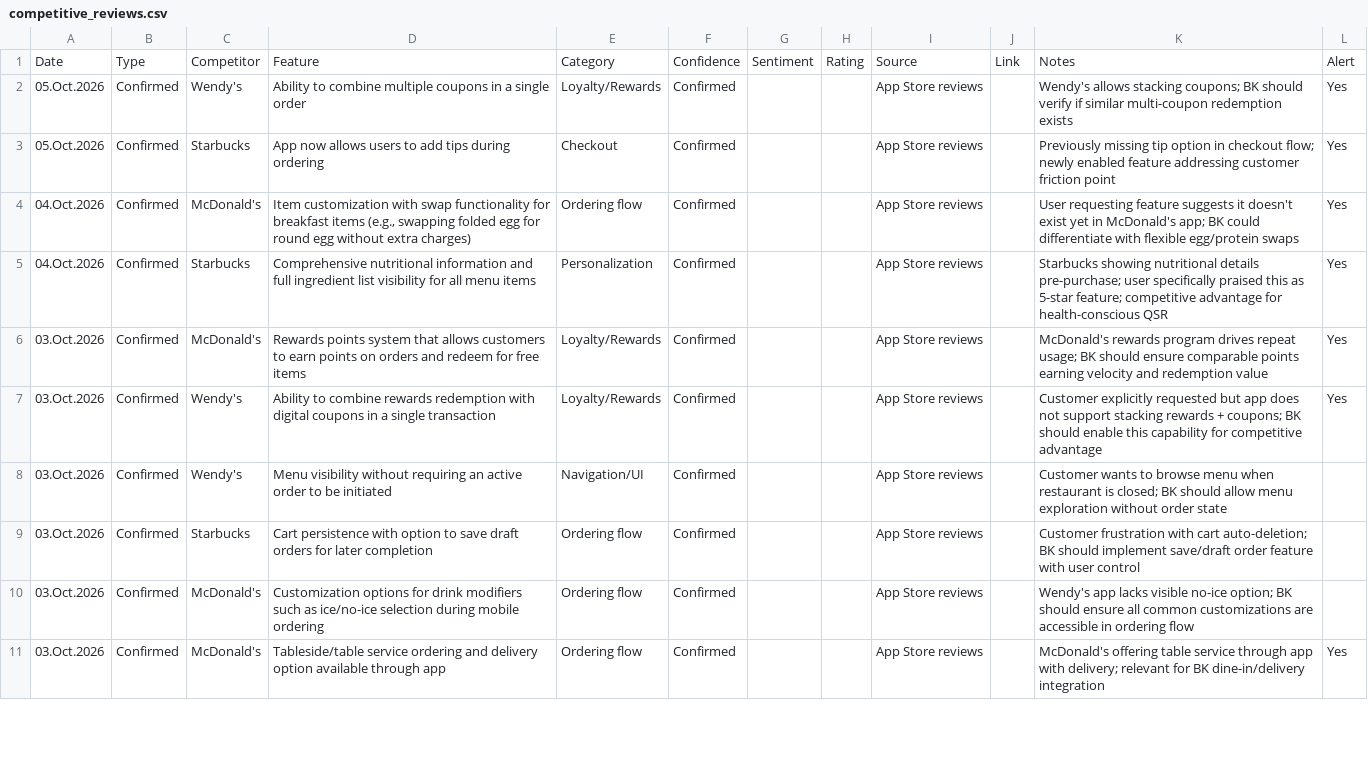
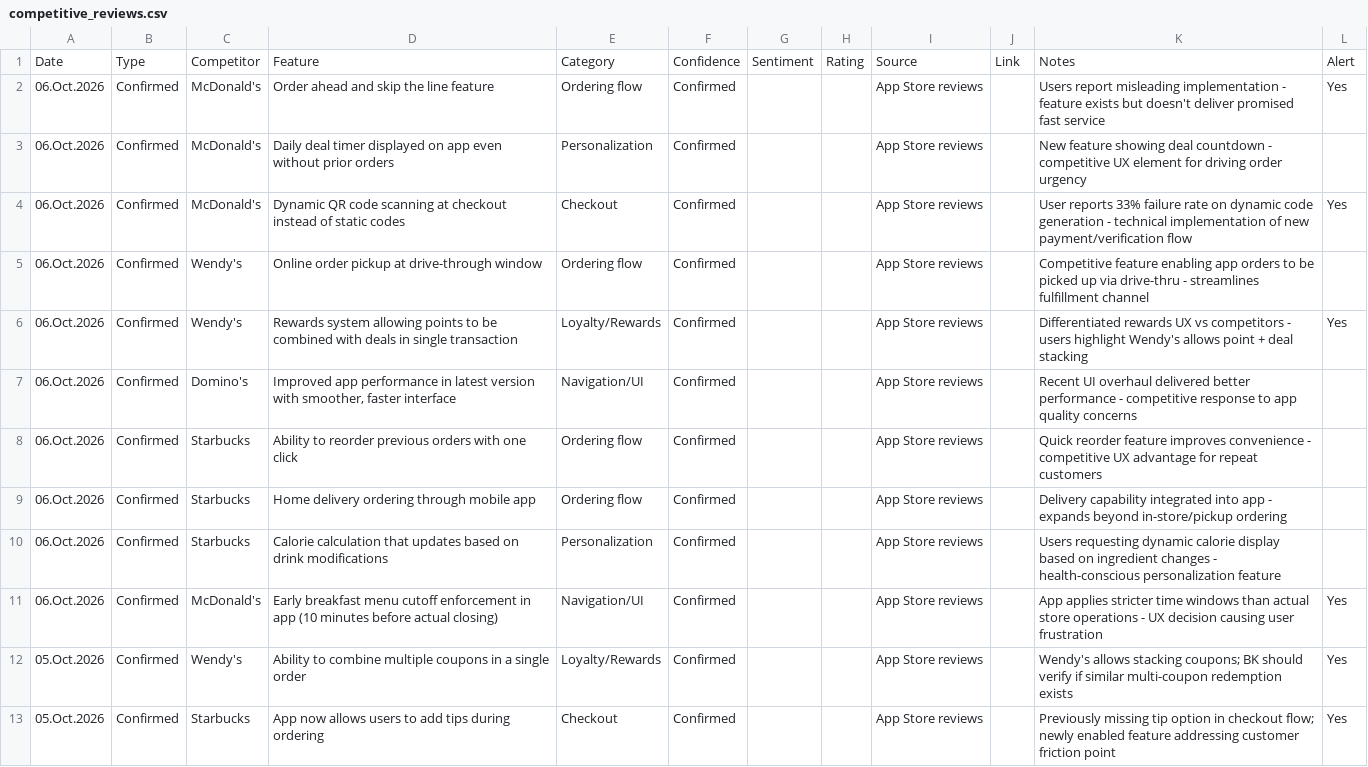
Before and after one commit to rocco9022/bk-review-triage, a CSV file: competitive_reviews.csv, drawn as a sheet; only a part is shown; the shorter side is filled out with more unchanged rows.

```diff
--- a/competitive_reviews.csv
+++ b/competitive_reviews.csv
@@ -1,2 +1,12 @@
 Date,Type,Competitor,Feature,Category,Confidence,Sentiment,Rating,Source,Link,Notes,Alert
+06.Oct.2026,Confirmed,McDonald's,Order ahead and skip the line feature,Ordering flow,Confirmed,,,App Store reviews,,Users report misleading implementation - feature exists but doesn't deliver promised fast service,Yes
+06.Oct.2026,Confirmed,McDonald's,Daily deal timer displayed on app even without prior orders,Personalization,Confirmed,,,App Store reviews,,New feature showing deal countdown - competitive UX element for driving order urgency,
+06.Oct.2026,Confirmed,McDonald's,Dynamic QR code scanning at checkout instead of static codes,Checkout,Confirmed,,,App Store reviews,,User reports 33% failure rate on dynamic code generation - technical implementation of new payment/verification flow,Yes
+06.Oct.2026,Confirmed,Wendy's,Online order pickup at drive-through window,Ordering flow,Confirmed,,,App Store reviews,,Competitive feature enabling app orders to be picked up via drive-thru - streamlines fulfillment channel,
+06.Oct.2026,Confirmed,Wendy's,Rewards system allowing points to be combined with deals in single transaction,Loyalty/Rewards,Confirmed,,,App Store reviews,,Differentiated rewards UX vs competitors - users highlight Wendy's allows point + deal stacking,Yes
+06.Oct.2026,Confirmed,Domino's,"Improved app performance in latest version with smoother, faster interface",Navigation/UI,Confirmed,,,App Store reviews,,Recent UI overhaul delivered better performance - competitive response to app quality concerns,
+06.Oct.2026,Confirmed,Starbucks,Ability to reorder previous orders with one click,Ordering flow,Confirmed,,,App Store reviews,,Quick reorder feature improves convenience - competitive UX advantage for repeat customers,
+06.Oct.2026,Confirmed,Starbucks,Home delivery ordering through mobile app,Ordering flow,Confirmed,,,App Store reviews,,Delivery capability integrated into app - expands beyond in-store/pickup ordering,
+06.Oct.2026,Confirmed,Starbucks,Calorie calculation that updates based on drink modifications,Personalization,Confirmed,,,App Store reviews,,Users requesting dynamic calorie display based on ingredient changes - health-conscious personalization feature,
+06.Oct.2026,Confirmed,McDonald's,Early breakfast menu cutoff enforcement in app (10 minutes before actual closing),Navigation/UI,Confirmed,,,App Store reviews,,App applies stricter time windows than actual store operations - UX decision causing user frustration,Yes
 05.Oct.2026,Confirmed,Wendy's,Ability to combine multiple coupons in a single order,Loyalty/Rewards,Confirmed,,,App Store reviews,,Wendy's allows stacking coupons; BK should verify if similar multi-coupon redemption exists,Yes
```
Also changed, not shown: 1 other file.
